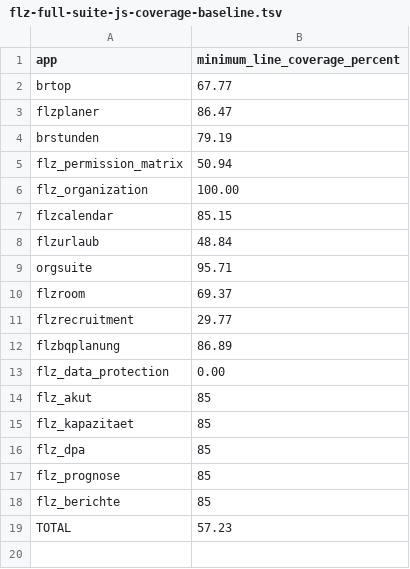
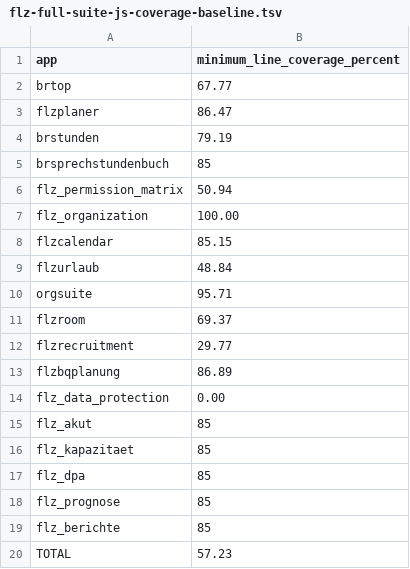
Before and after one commit to Filzmann/br-nextcloud-apps, a TSV file: scripts/flz-full-suite-js-coverage-baseline.tsv, drawn as a sheet; the diff names each change by its address in the sheet, - before the commit and + after, or states it on an @@ line.

```diff
--- a/scripts/flz-full-suite-js-coverage-baseline.tsv
+++ b/scripts/flz-full-suite-js-coverage-baseline.tsv
+row 5: brsprechstundenbuch | 85
```
Also changed, not shown: config/workspace-repositories.tsv, scripts/flz-full-suite-php-coverage-baseline.tsv, 7 other files.
